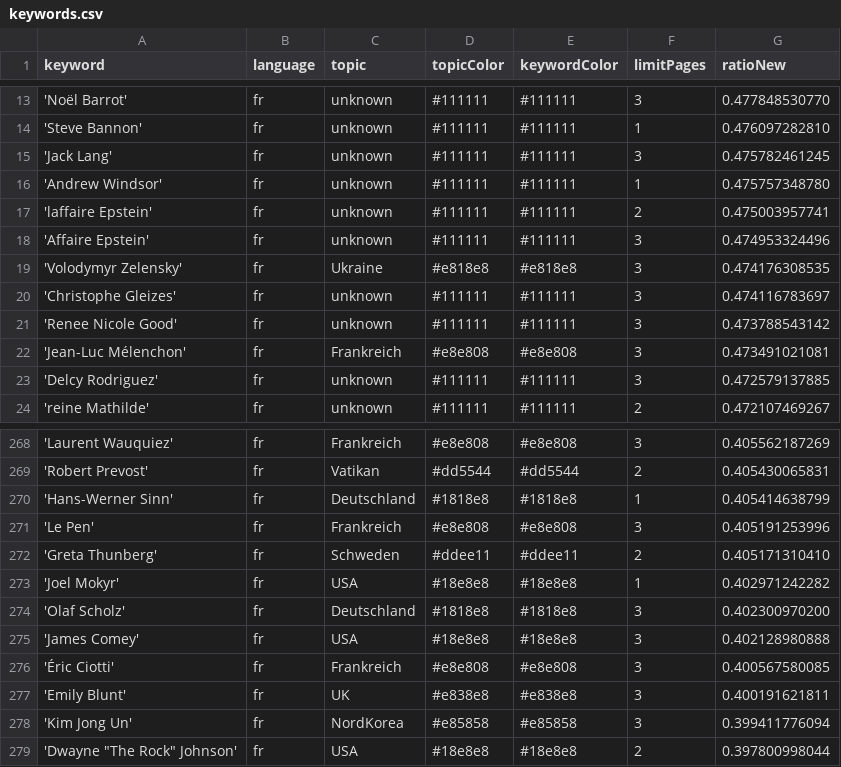
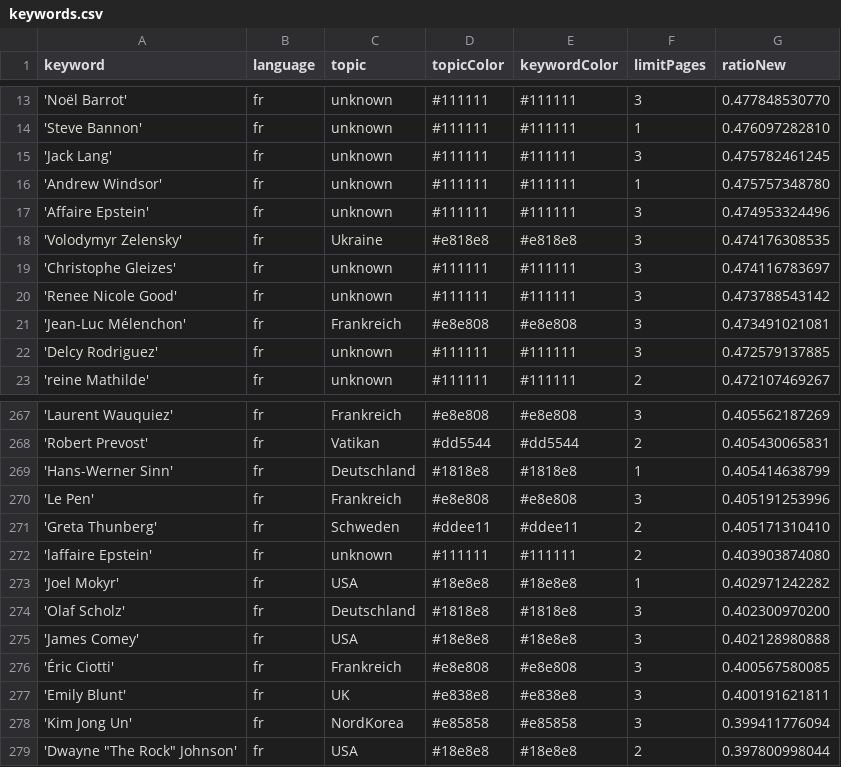
Before and after one commit to JoPhi24-news/gensChuchoter, a CSV file: keywords.csv, drawn as a sheet; only a part is shown, gaps mark what is left out.

Commit message:
Commit from GitHub Actions (harvest:0.0)

```diff
--- a/keywords.csv
+++ b/keywords.csv
@@ -16,3 +16,2 @@ keyword,language,topic,topicColor,keywordColor,limitPages,ratioNew
 'Andrew Windsor',fr,unknown,#111111,#111111,1,0.475757348780
-'laffaire Epstein',fr,unknown,#111111,#111111,2,0.475003957741
 'Affaire Epstein',fr,unknown,#111111,#111111,3,0.474953324496
@@ -272,2 +271,3 @@ keyword,language,topic,topicColor,keywordColor,limitPages,ratioNew
 'Greta Thunberg',fr,Schweden,#ddee11,#ddee11,2,0.405171310410
+'laffaire Epstein',fr,unknown,#111111,#111111,2,0.403903874080
 'Joel Mokyr',fr,USA,#18e8e8,#18e8e8,1,0.402971242282
```
